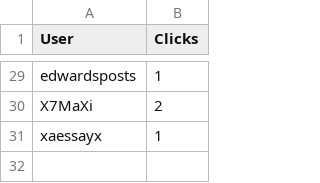
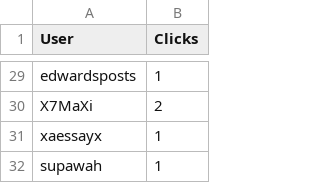
Before and after one commit to CryptoDevving/telegram-bot_X7, a CSV file: logs/clicks.csv, drawn as a sheet; only a part is shown, gaps mark what is left out.

Commit message:
auto: update clicks log

```diff
--- a/logs/clicks.csv
+++ b/logs/clicks.csv
@@ -31 +31,2 @@ X7MaXi,2
 xaessayx,1
+supawah,1
```
